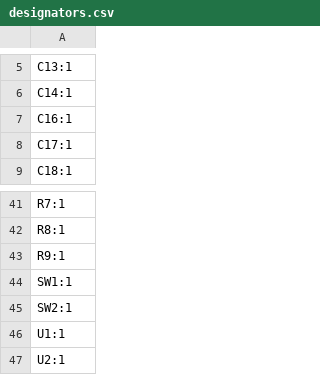
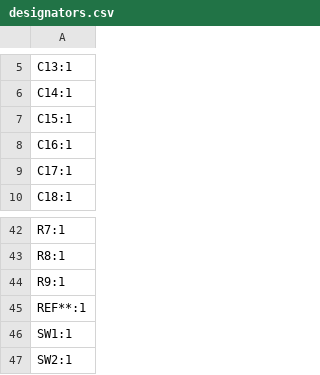
Before and after one commit to Taran-the-Idiot/Horizons-Badges, a CSV file: PCB/production/designators.csv, drawn as a sheet; only a part is shown, gaps mark what is left out; the shorter side is filled out with more unchanged rows.

```diff
--- a/PCB/production/designators.csv
+++ b/PCB/production/designators.csv
@@ -6,2 +6,3 @@ C13:1
 C14:1
+C15:1
 C16:1
@@ -43,2 +44,3 @@ R8:1
 R9:1
+REF**:1
 SW1:1
```
Also changed, not shown: PCB/production/bom.csv, PCB/production/positions.csv, 3 other files.
